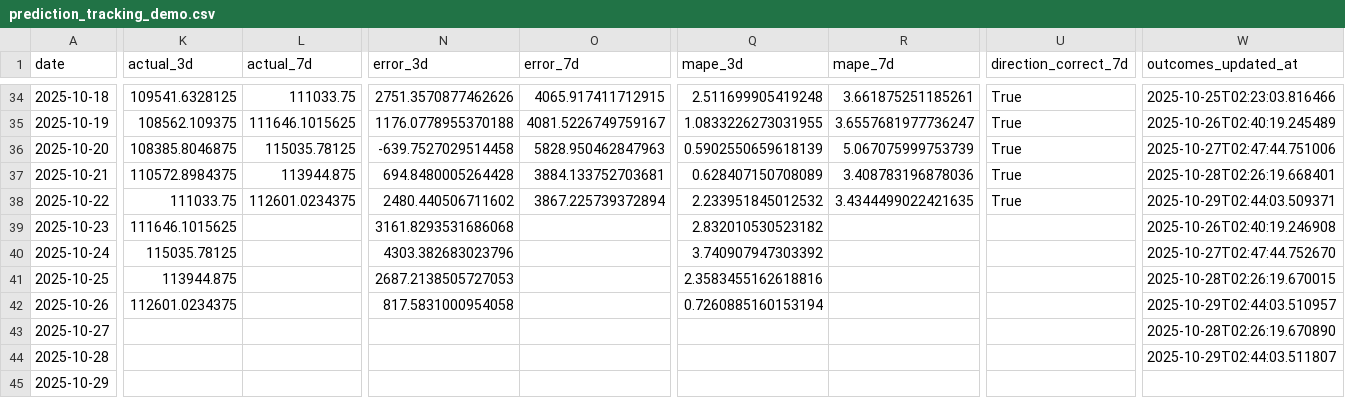
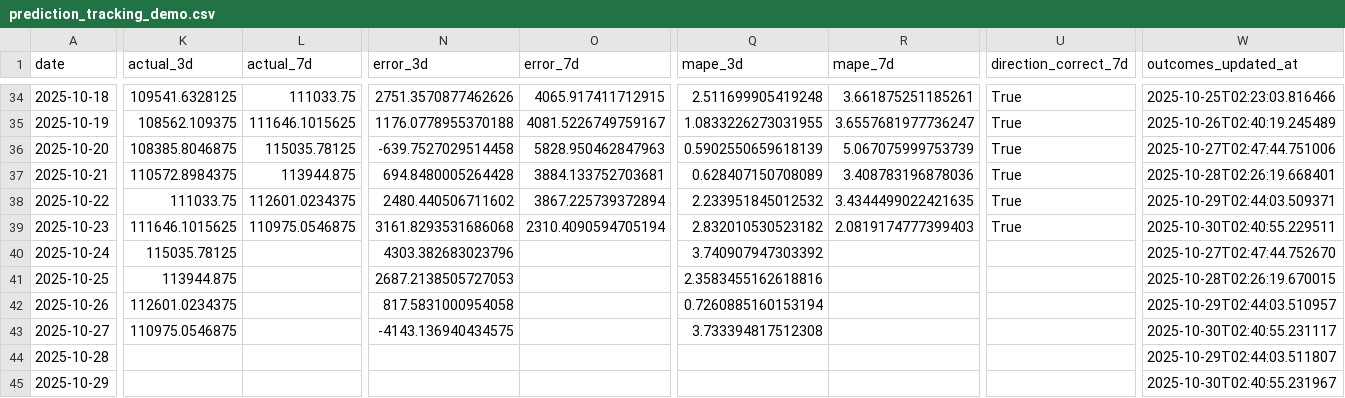
Before and after one commit to ying-jeanne/capstone_msba, a CSV file: data/blockchain/prediction_tracking_demo.csv, drawn as a sheet; only a part is shown, gaps mark what is left out; the diff covers the shown part only; the diff names each change by its address in the sheet, - before the commit and + after, or states it on an @@ line.

```diff
--- a/data/blockchain/prediction_tracking_demo.csv
+++ b/data/blockchain/prediction_tracking_demo.csv
-L39 (actual_7d): (empty)
+L39 (actual_7d): 110975.0546875
-O39 (error_7d): (empty)
+O39 (error_7d): 2310.4090594705194
-R39 (mape_7d): (empty)
+R39 (mape_7d): 2.0819174777399403
-U39 (direction_correct_7d): (empty)
+U39 (direction_correct_7d): True
-W39 (outcomes_updated_at): 2025-10-26T02:40:19.246908
+W39 (outcomes_updated_at): 2025-10-30T02:40:55.229511
-K43 (actual_3d): (empty)
+K43 (actual_3d): 110975.0546875
-N43 (error_3d): (empty)
+N43 (error_3d): -4143.136940434575
-Q43 (mape_3d): (empty)
+Q43 (mape_3d): 3.733394817512308
-W43 (outcomes_updated_at): 2025-10-28T02:26:19.670890
+W43 (outcomes_updated_at): 2025-10-30T02:40:55.231117
-W45 (outcomes_updated_at): (empty)
+W45 (outcomes_updated_at): 2025-10-30T02:40:55.231967
```
Also changed, not shown: 5 edited cells elsewhere in this file.
